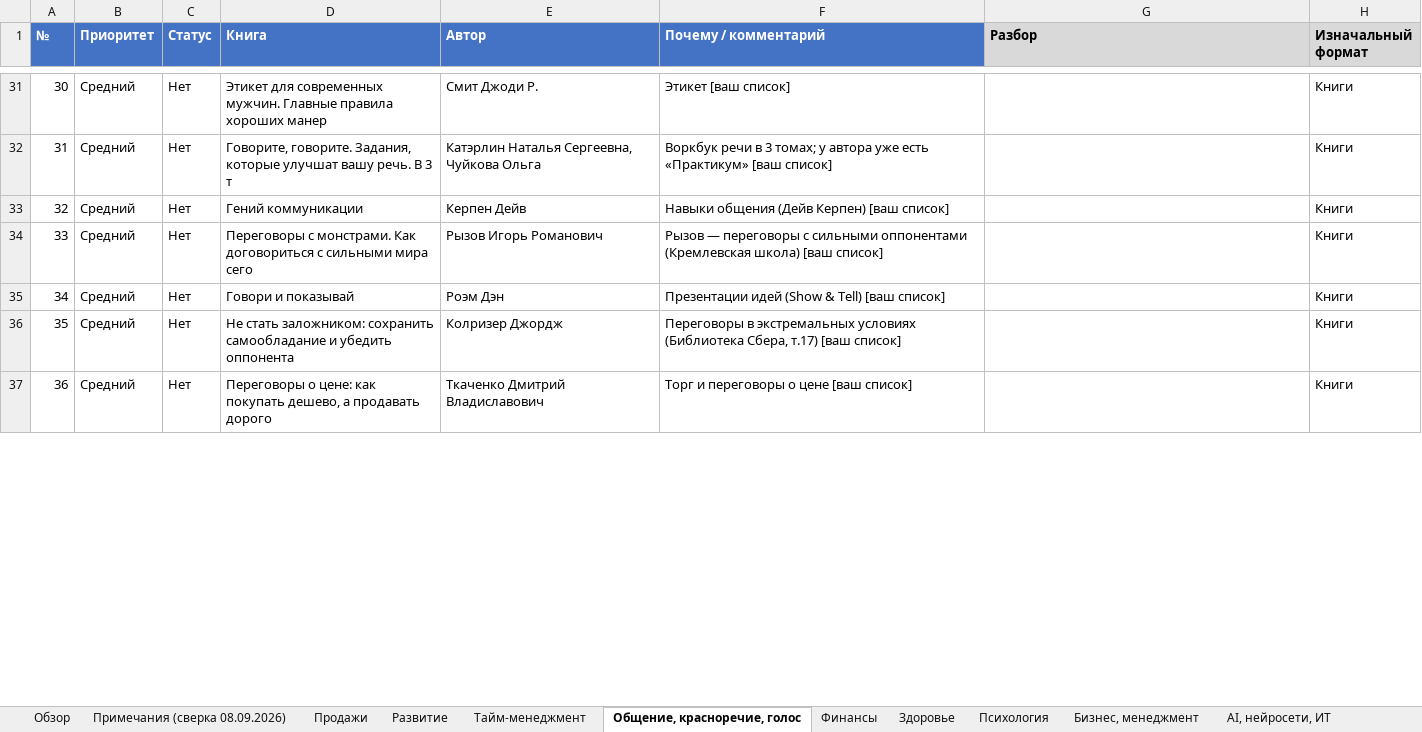
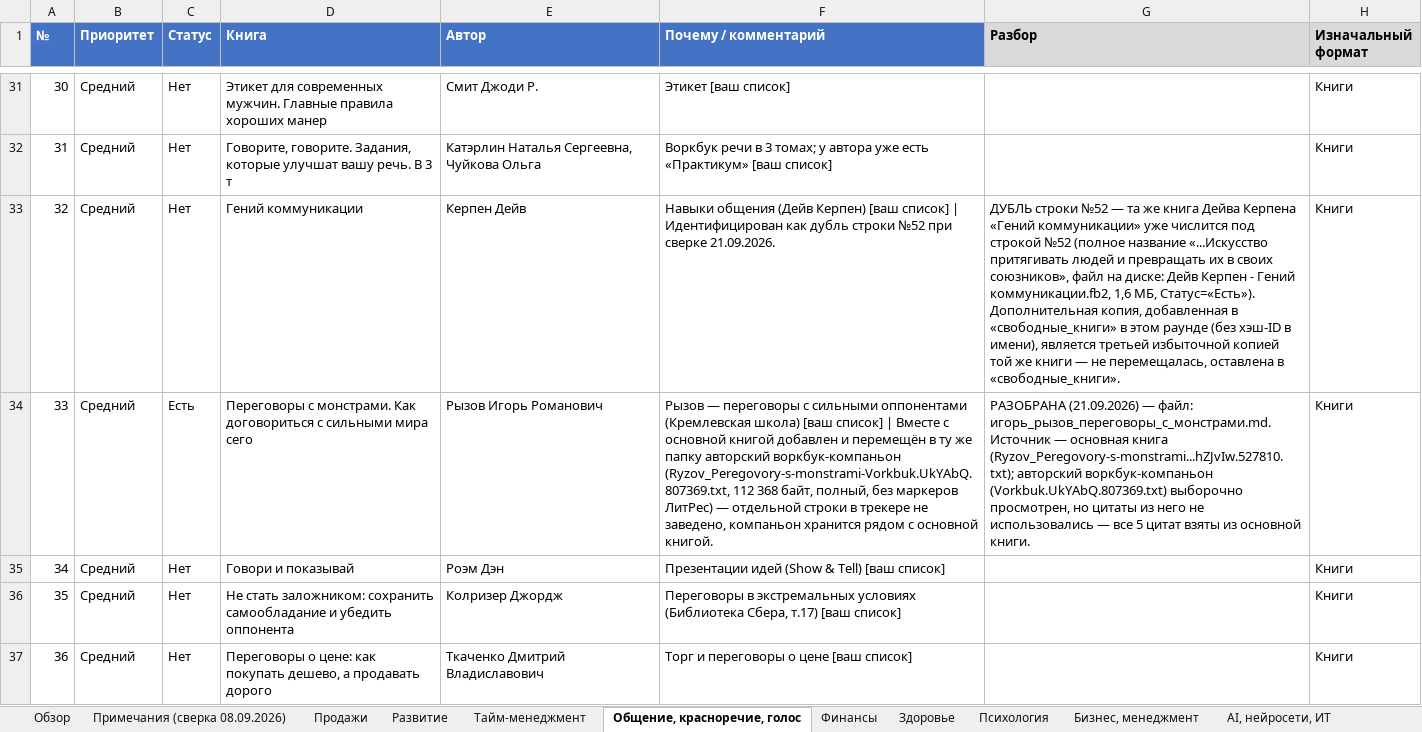
Before and after one commit to lancelot2719-lang/EgOProjects, an Excel workbook: Книги/Рейтинг книг по темам — сверка 08.09.2026.xlsx, sheet Общение, красноречие, голос, drawn as a sheet; only a part is shown, gaps mark what is left out; values as stored, in another font and other column widths than the file's, no borders; the diff covers the shown part only; the diff names each change by its address in the sheet, - before the commit and + after, or states it on an @@ line.

```diff
--- a/Книги/Рейтинг книг по темам — сверка 08.09.2026.xlsx (sheet Общение, красноречие, голос)
+++ b/Книги/Рейтинг книг по темам — сверка 08.09.2026.xlsx (sheet Общение, красноречие, голос)
-F33 (Почему / комментарий): …[ваш список]
+F33 (Почему / комментарий): …[ваш список] | Идентифицирован как дубль строки №52 при сверке 21.09.2026.
-G33 (Разбор): (empty)
+G33 (Разбор): ДУБЛЬ строки №52 — та же книга Дейва Керпена «Гений коммуникации» уже числится под строкой №52 (полное название «...Искусство притягивать людей и превращать их в своих союзников», файл на диске: Дейв Керпен - Гений коммуникации.fb2, 1,6 МБ, Статус=«Есть»). Дополнительная копия, добавленная в «свободные_книги» в этом раунде (без хэш-ID в имени), является третьей избыточной копией той же книги — не перемещалась, оставлена в «свободные_книги».
-C34 (Статус): Нет
+C34 (Статус): Есть
-F34 (Почему / комментарий): …[ваш список]
+F34 (Почему / комментарий): …[ваш список] | Вместе с основной книгой добавлен и перемещён в ту же папку авторский воркбук-компаньон (Ryzov_Peregovory-s-monstrami-Vorkbuk.UkYAbQ.807369.txt, 112 368 байт, полный, без маркеров ЛитРес) — отдельной строки в трекере не заведено, компаньон хранится рядом с основной книгой.
-G34 (Разбор): (empty)
+G34 (Разбор): РАЗОБРАНА (21.09.2026) — файл: игорь_рызов_переговоры_с_монстрами.md. Источник — основная книга (Ryzov_Peregovory-s-monstrami...hZJvIw.527810.txt); авторский воркбук-компаньон (Vorkbuk.UkYAbQ.807369.txt) выборочно просмотрен, но цитаты из него не использовались — все 5 цитат взяты из основной книги.
```
Also changed, not shown: 13 edited cells elsewhere in this sheet, sheet Примечания (сверка 08.09.2026), sheet Продажи, sheet Обзор, sheet Тайм-менеджмент, 50 other files.
